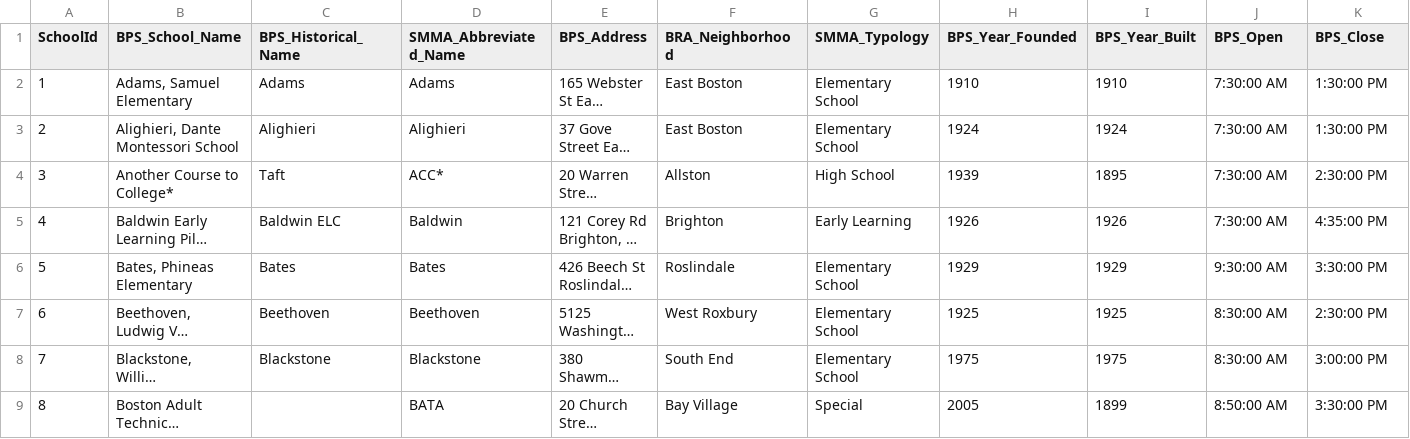
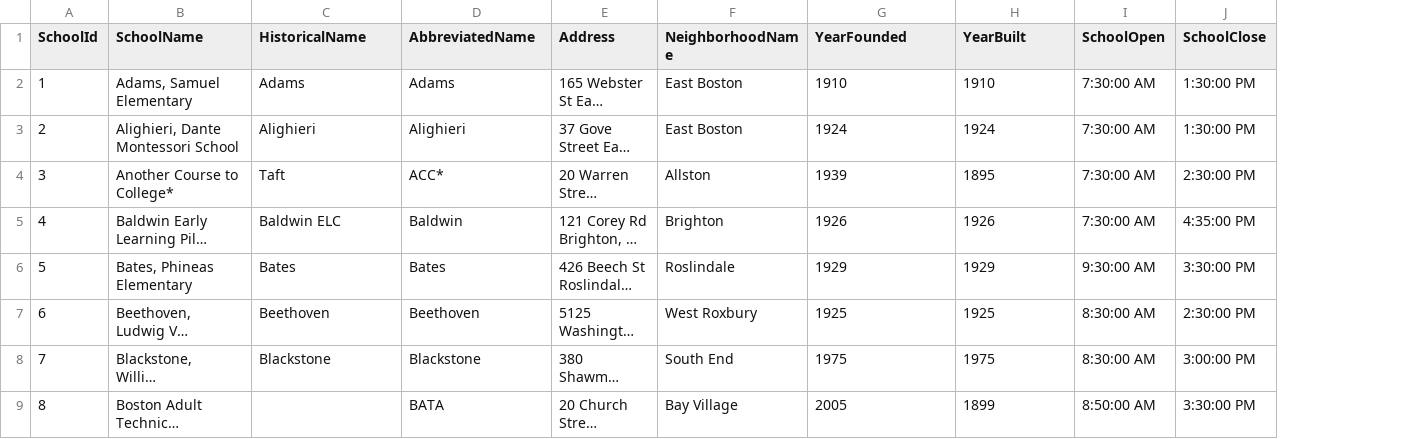
Before and after one commit to bgowaski/HubLyfe, a CSV file: data/PublicSchools.csv, drawn as a sheet; only a part is shown; long unchanged cells end in …; removed rows and columns are numbered as before the commit, all else as after; the diff names each change by its address in the sheet, - before the commit and + after, or states it on an @@ line.

Commit message:
PublicSchool

```diff
--- a/data/PublicSchools.csv
+++ b/data/PublicSchools.csv
-column G (SMMA_Typology), rows 2-9: Elementary School | Elementary School | High School | Early Learning | Elementary School | Elementary School | Elementary School | Special
-B1: BPS_School_Name
+B1: SchoolName
-C1: BPS_Historical_Name
+C1: HistoricalName
-D1: SMMA_Abbreviated_Name
+D1: AbbreviatedName
-E1: BPS_Address
+E1: Address
-F1: BRA_Neighborhood
+F1: NeighborhoodName
-G1: BPS_Year_Founded
+G1: YearFounded
-H1: BPS_Year_Built
+H1: YearBuilt
-I1: BPS_Open
+I1: SchoolOpen
-J1: BPS_Close
+J1: SchoolClose
```
Also changed, not shown: data/SchoolTypes.csv, 2 other files.
